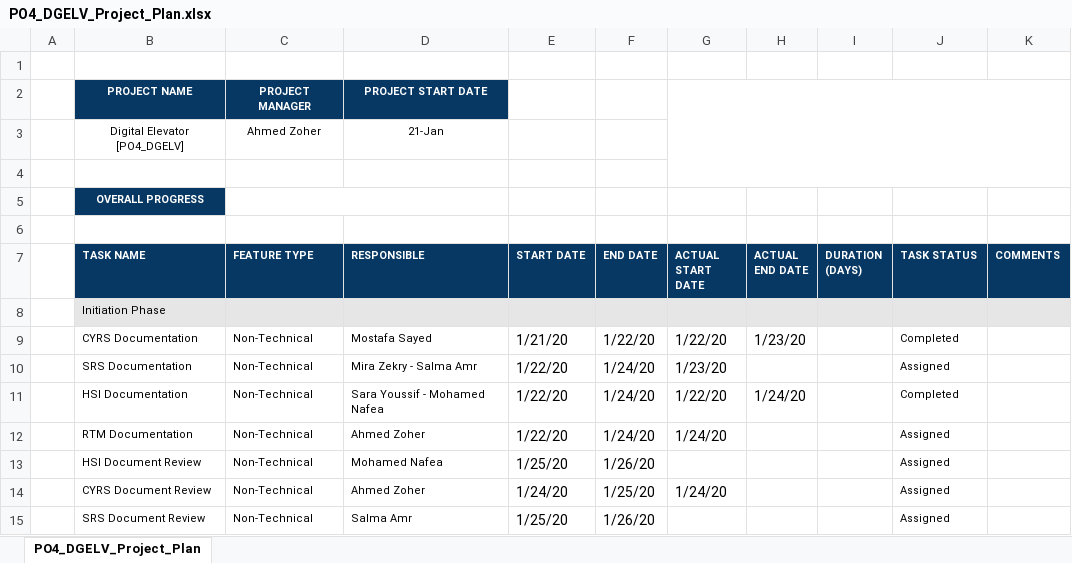
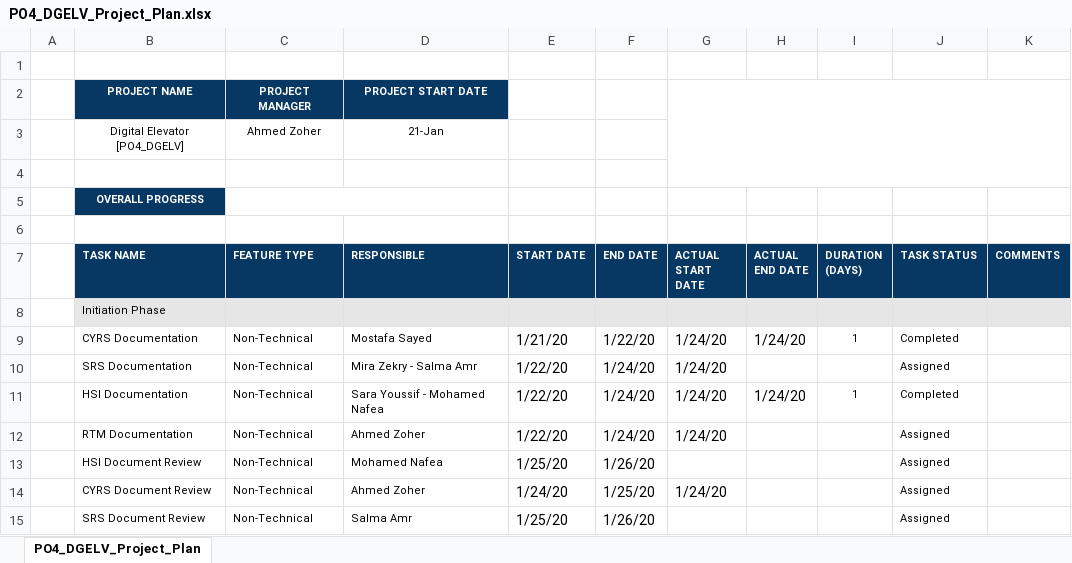
Before and after one commit to Ahmed-Zoher/Software_Engineering, an Excel workbook: Digital_Elevator_PO4_DGELV/Software components/SW deliveries log/Project Plan/PO4_DGELV_Project_Plan.xlsx, sheet PO4_DGELV_Project_Plan, drawn as a sheet; values as stored, in another font and other column widths than the file's, no borders; charts and pictures and conditional formats not drawn; the diff names each change by its address in the sheet, - before the commit and + after, or states it on an @@ line.

Commit message:
Updated Project Plan CYRS versioning Review CRS Added to the input Documents Signed-off-by: ahmed.zoher <ahmed.o.zoher@gmail.com>

```diff
--- a/Digital_Elevator_PO4_DGELV/Software components/SW deliveries log/Project Plan/PO4_DGELV_Project_Plan.xlsx (sheet PO4_DGELV_Project_Plan)
+++ b/Digital_Elevator_PO4_DGELV/Software components/SW deliveries log/Project Plan/PO4_DGELV_Project_Plan.xlsx (sheet PO4_DGELV_Project_Plan)
-G9 (ACTUAL START DATE): 1/22/20
+G9 (ACTUAL START DATE): 1/24/20
-H9 (ACTUAL END DATE): 1/23/20
+H9 (ACTUAL END DATE): 1/24/20
-I9 (DURATION (DAYS)): (empty)
+I9 (DURATION (DAYS)): 1
-G10 (ACTUAL START DATE): 1/23/20
+G10 (ACTUAL START DATE): 1/24/20
-G11 (ACTUAL START DATE): 1/22/20
+G11 (ACTUAL START DATE): 1/24/20
-I11 (DURATION (DAYS)): (empty)
+I11 (DURATION (DAYS)): 1
```
Also changed, not shown: 4 other files.
